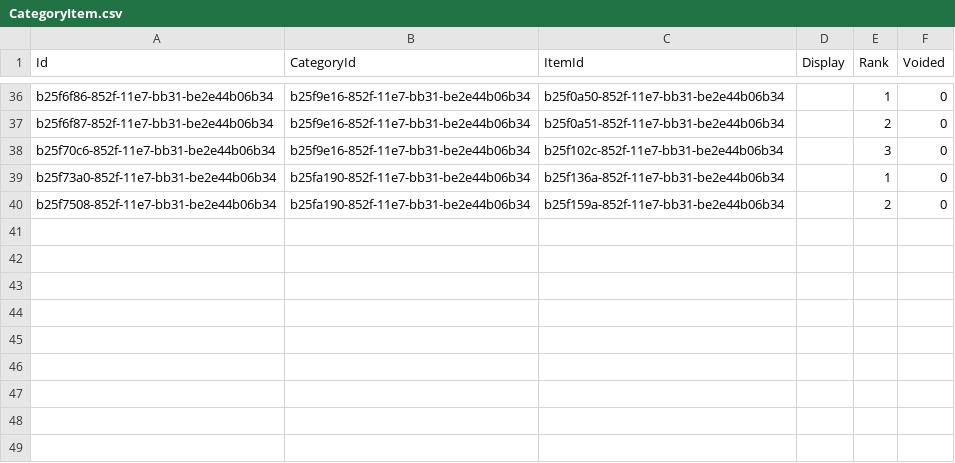
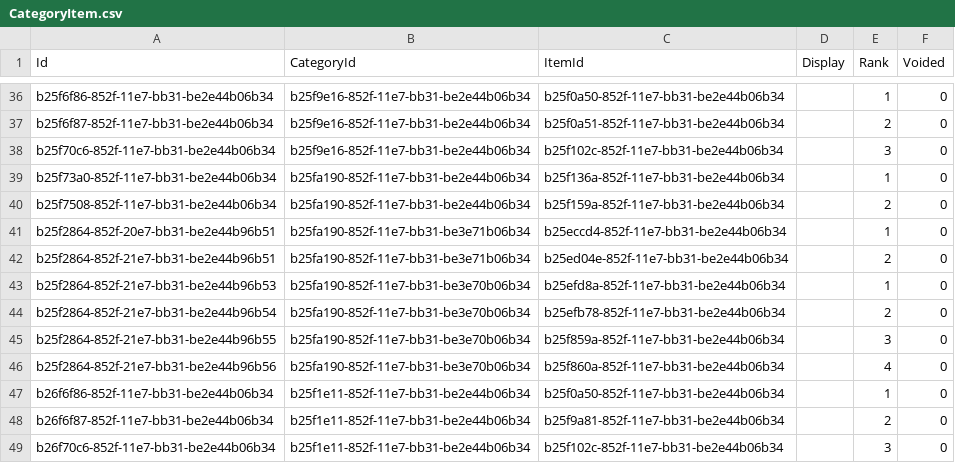
Before and after one commit to palladiumkenya/livehapi, a CSV file: LiveHAPI.Infrastructure/Seed/CategoryItem.csv, drawn as a sheet; only a part is shown, gaps mark what is left out; the diff names each change by its address in the sheet, - before the commit and + after, or states it on an @@ line.

Commit message:
clean up of seed data

```diff
--- a/LiveHAPI.Infrastructure/Seed/CategoryItem.csv
+++ b/LiveHAPI.Infrastructure/Seed/CategoryItem.csv
+row 41: b25f2864-852f-20e7-bb31-be2e44b96b51 | b25fa190-852f-11e7-bb31-be3e71b06b34 | b25eccd4-852f-11e7-bb31-be2e44b06b34 |  | 1 | 0
+row 42: b25f2864-852f-21e7-bb31-be2e44b96b51 | b25fa190-852f-11e7-bb31-be3e71b06b34 | b25ed04e-852f-11e7-bb31-be2e44b06b34 |  | 2 | 0
+row 43: b25f2864-852f-21e7-bb31-be2e44b96b53 | b25fa190-852f-11e7-bb31-be3e70b06b34 | b25efd8a-852f-11e7-bb31-be2e44b06b34 |  | 1 | 0
+row 44: b25f2864-852f-21e7-bb31-be2e44b96b54 | b25fa190-852f-11e7-bb31-be3e70b06b34 | b25efb78-852f-11e7-bb31-be2e44b06b34 |  | 2 | 0
+row 45: b25f2864-852f-21e7-bb31-be2e44b96b55 | b25fa190-852f-11e7-bb31-be3e70b06b34 | b25f859a-852f-11e7-bb31-be2e44b06b34 |  | 3 | 0
+row 46: b25f2864-852f-21e7-bb31-be2e44b96b56 | b25fa190-852f-11e7-bb31-be3e70b06b34 | b25f860a-852f-11e7-bb31-be2e44b06b34 |  | 4 | 0
+row 47: b26f6f86-852f-11e7-bb31-be2e44b06b34 | b25f1e11-852f-11e7-bb31-be2e44b06b34 | b25f0a50-852f-11e7-bb31-be2e44b06b34 |  | 1 | 0
+row 48: b26f6f87-852f-11e7-bb31-be2e44b06b34 | b25f1e11-852f-11e7-bb31-be2e44b06b34 | b25f9a81-852f-11e7-bb31-be2e44b06b34 |  | 2 | 0
+row 49: b26f70c6-852f-11e7-bb31-be2e44b06b34 | b25f1e11-852f-11e7-bb31-be2e44b06b34 | b25f102c-852f-11e7-bb31-be2e44b06b34 |  | 3 | 0
```
Also changed, not shown: LiveHAPI.Infrastructure/Seed/Category.csv, LiveHAPI.Infrastructure/Seed/FormProgram.csv, 2 other files.
